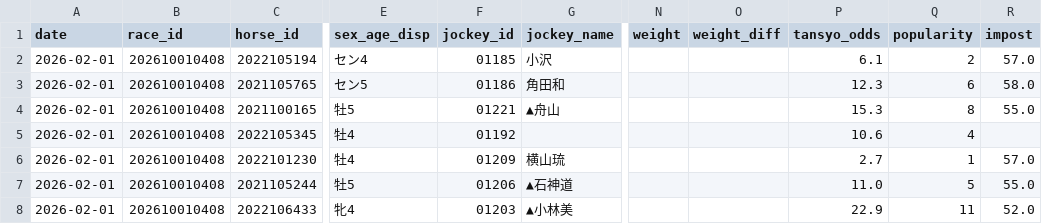
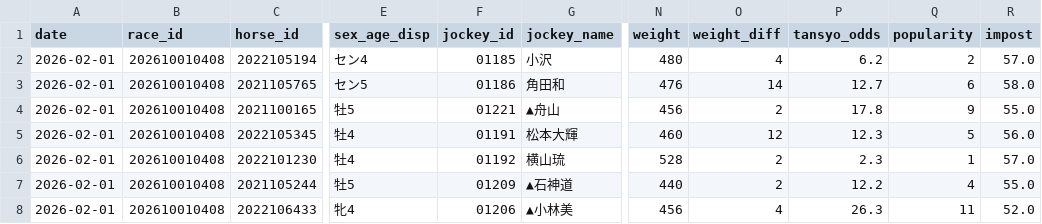
Before and after one commit to jawa1210/horse_race_prediction, a CSV file: v2_0_0/data/02_features/prediction_features_202610010408.csv, drawn as a sheet; only a part is shown, gaps mark what is left out; the diff covers the shown part only; the diff names each change by its address in the sheet, - before the commit and + after, or states it on an @@ line.

```diff
--- a/v2_0_0/data/02_features/prediction_features_202610010408.csv
+++ b/v2_0_0/data/02_features/prediction_features_202610010408.csv
-N2 (weight): (empty)
+N2 (weight): 480
-O2 (weight_diff): (empty)
+O2 (weight_diff): 4
-P2 (tansyo_odds): 6.1
+P2 (tansyo_odds): 6.2
-N3 (weight): (empty)
+N3 (weight): 476
-O3 (weight_diff): (empty)
+O3 (weight_diff): 14
-P3 (tansyo_odds): 12.3
+P3 (tansyo_odds): 12.7
-N4 (weight): (empty)
+N4 (weight): 456
-O4 (weight_diff): (empty)
+O4 (weight_diff): 2
-P4 (tansyo_odds): 15.3
+P4 (tansyo_odds): 17.8
-Q4 (popularity): 8
+Q4 (popularity): 9
-F5 (jockey_id): 01192
+F5 (jockey_id): 01191
-G5 (jockey_name): (empty)
+G5 (jockey_name): 松本大輝
-N5 (weight): (empty)
+N5 (weight): 460
-O5 (weight_diff): (empty)
+O5 (weight_diff): 12
-P5 (tansyo_odds): 10.6
+P5 (tansyo_odds): 12.3
-Q5 (popularity): 4
+Q5 (popularity): 5
-R5 (impost): (empty)
+R5 (impost): 56.0
-F6 (jockey_id): 01209
+F6 (jockey_id): 01192
-N6 (weight): (empty)
+N6 (weight): 528
-O6:O7 (weight_diff): (empty)
+O6:O7 (weight_diff): 2
-P6 (tansyo_odds): 2.7
+P6 (tansyo_odds): 2.3
-F7 (jockey_id): 01206
+F7 (jockey_id): 01209
-N7 (weight): (empty)
+N7 (weight): 440
-P7 (tansyo_odds): 11.0
+P7 (tansyo_odds): 12.2
-Q7 (popularity): 5
+Q7 (popularity): 4
-F8 (jockey_id): 01203
+F8 (jockey_id): 01206
-N8 (weight): (empty)
+N8 (weight): 456
-O8 (weight_diff): (empty)
+O8 (weight_diff): 4
-P8 (tansyo_odds): 22.9
+P8 (tansyo_odds): 26.3
```
Also changed, not shown: 25 edited cells elsewhere in this file, v2_0_0/data/02_features/prediction_features_202605010207.csv, v2_0_0/data/02_features/prediction_features_202605010208.csv, 19 other files.
